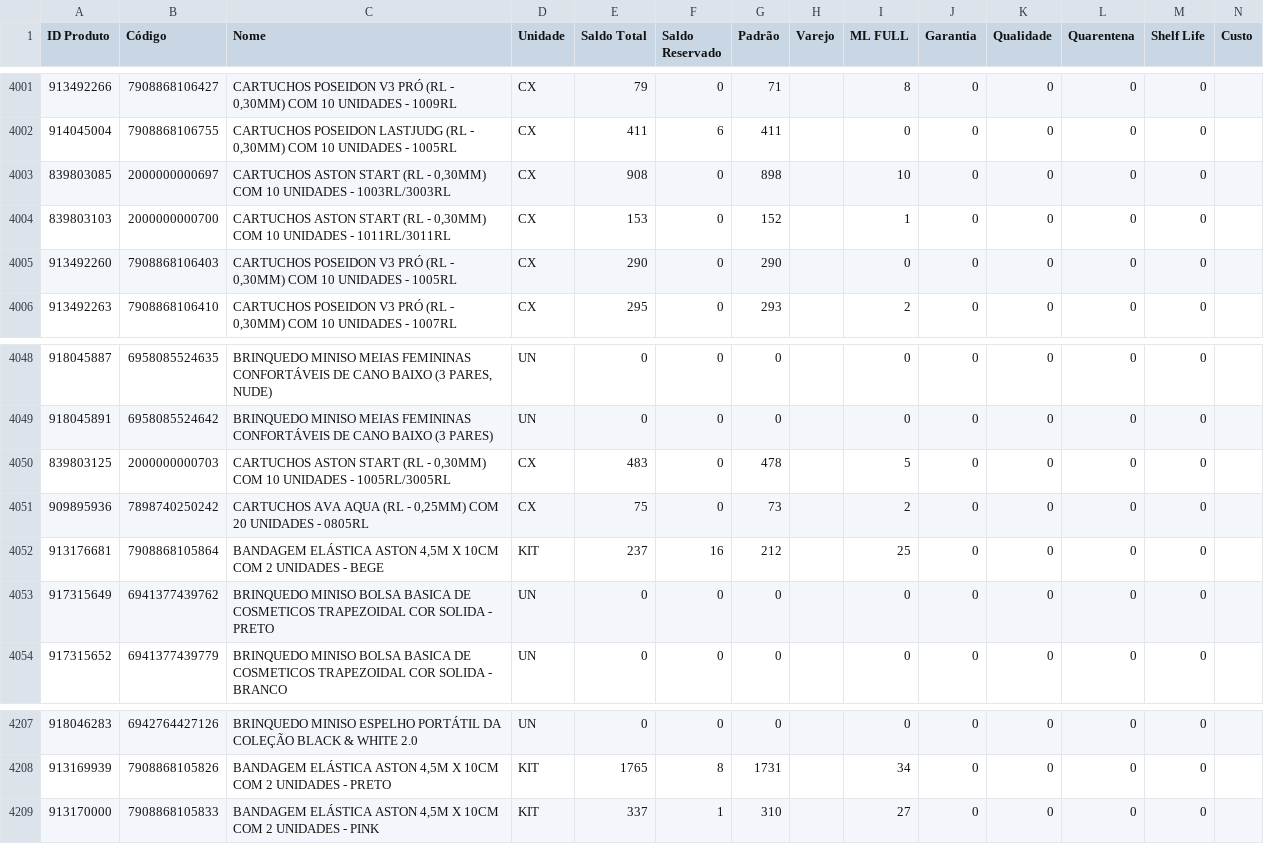
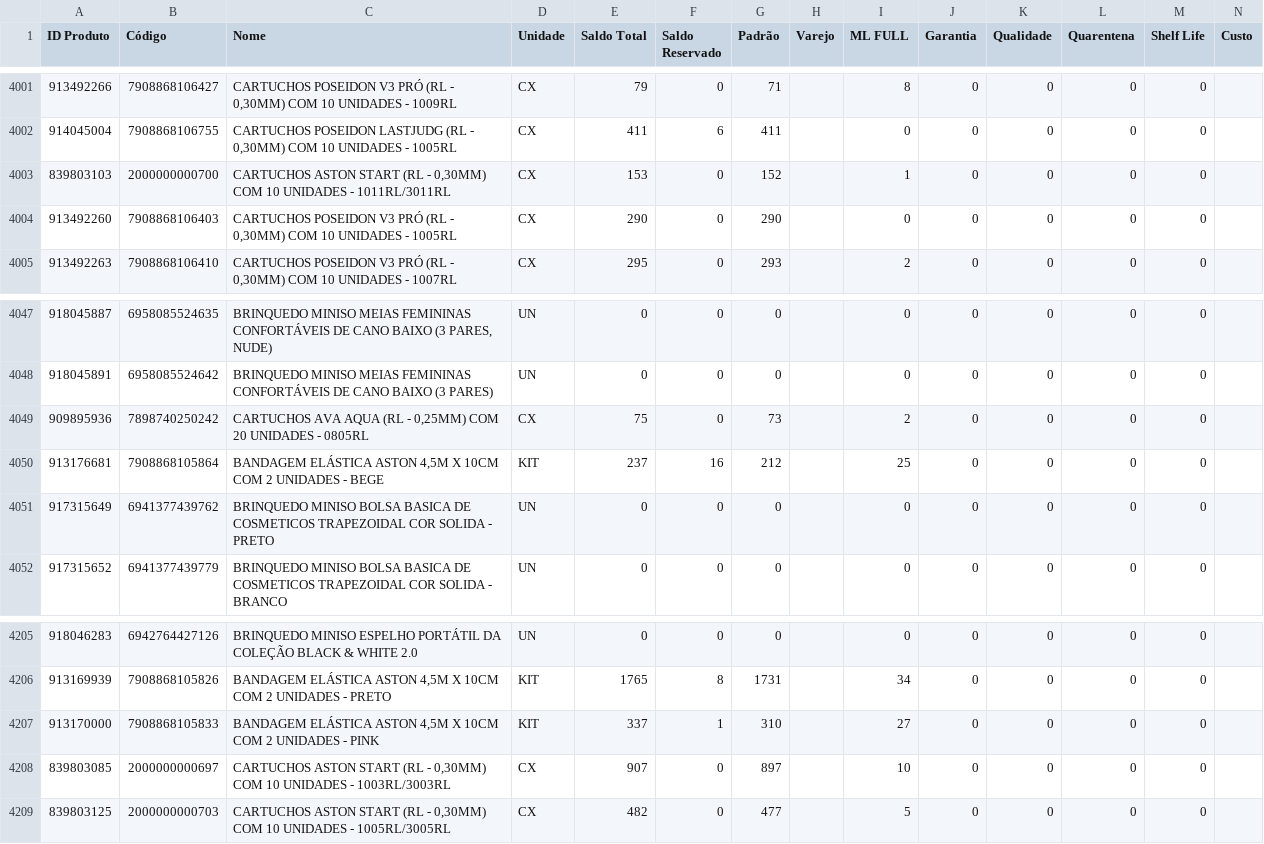
Before and after one commit to JhonatanAlmeida02/Pdg-Tiny-Importacoes, a CSV file: TB_bases/Tb_BaseEstoque_Tiny.csv, drawn as a sheet; only a part is shown, gaps mark what is left out.

```diff
--- a/TB_bases/Tb_BaseEstoque_Tiny.csv
+++ b/TB_bases/Tb_BaseEstoque_Tiny.csv
@@ -4002,3 +4002,2 @@
 914045004;7908868106755;CARTUCHOS POSEIDON LASTJUDG (RL - 0,30MM) COM 10 UNIDADES - 1005RL;CX;411;6;411;;0;0;0;0;0;
-839803085;2000000000697;CARTUCHOS ASTON START (RL - 0,30MM) COM 10 UNIDADES - 1003RL/3003RL;CX;908;0;898;;10;0;0;0;0;
 839803103;2000000000700;CARTUCHOS ASTON START (RL - 0,30MM) COM 10 UNIDADES - 1011RL/3011RL;CX;153;0;152;;1;0;0;0;0;
@@ -4049,3 +4048,2 @@
 918045891;6958085524642;BRINQUEDO MINISO MEIAS FEMININAS CONFORTÁVEIS DE CANO BAIXO (3 PARES);UN;0;0;0;;0;0;0;0;0;
-839803125;2000000000703;CARTUCHOS ASTON START (RL - 0,30MM) COM 10 UNIDADES - 1005RL/3005RL;CX;483;0;478;;5;0;0;0;0;
 909895936;7898740250242;CARTUCHOS AVA AQUA (RL - 0,25MM) COM 20 UNIDADES - 0805RL;CX;75;0;73;;2;0;0;0;0;
@@ -4209 +4207,3 @@
 913170000;7908868105833;BANDAGEM ELÁSTICA ASTON 4,5M X 10CM COM 2 UNIDADES - PINK;KIT;337;1;310;;27;0;0;0;0;
+839803085;2000000000697;CARTUCHOS ASTON START (RL - 0,30MM) COM 10 UNIDADES - 1003RL/3003RL;CX;907;0;897;;10;0;0;0;0;
+839803125;2000000000703;CARTUCHOS ASTON START (RL - 0,30MM) COM 10 UNIDADES - 1005RL/3005RL;CX;482;0;477;;5;0;0;0;0;
```
Also changed, not shown: 1 other file.
